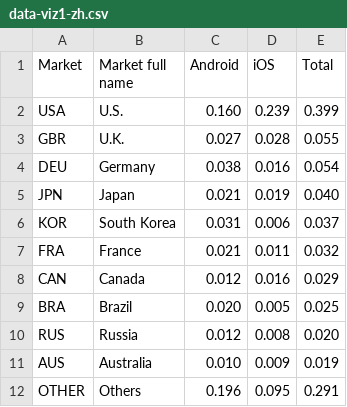
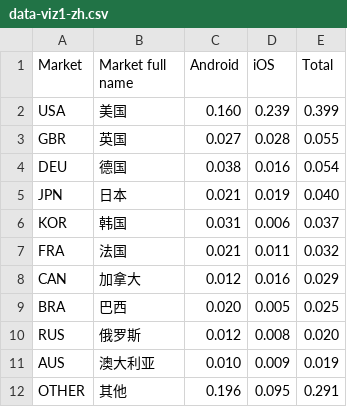
Before and after one commit to fbecerra/moloco-visualizations, a CSV file: data/data-viz1-zh.csv, drawn as a sheet.

Commit message:
Update data-viz1-zh.csv

```diff
--- a/data/data-viz1-zh.csv
+++ b/data/data-viz1-zh.csv
@@ -1,12 +1,12 @@
 Market,Market full name,Android,iOS,Total
-USA,U.S.,0.160,0.239,0.399
-GBR,U.K.,0.027,0.028,0.055
-DEU,Germany,0.038,0.016,0.054
-JPN,Japan,0.021,0.019,0.040
-KOR,South Korea,0.031,0.006,0.037
-FRA,France,0.021,0.011,0.032
-CAN,Canada,0.012,0.016,0.029
-BRA,Brazil,0.020,0.005,0.025
-RUS,Russia,0.012,0.008,0.020
-AUS,Australia,0.010,0.009,0.019
-OTHER,Others,0.196,0.095,0.291
+USA,美国,0.160,0.239,0.399
+GBR,英国,0.027,0.028,0.055
+DEU,德国,0.038,0.016,0.054
+JPN,日本,0.021,0.019,0.040
+KOR,韩国,0.031,0.006,0.037
+FRA,法国,0.021,0.011,0.032
+CAN,加拿大,0.012,0.016,0.029
+BRA,巴西,0.020,0.005,0.025
+RUS,俄罗斯,0.012,0.008,0.020
+AUS,澳大利亚,0.010,0.009,0.019
+OTHER,其他,0.196,0.095,0.291
```
